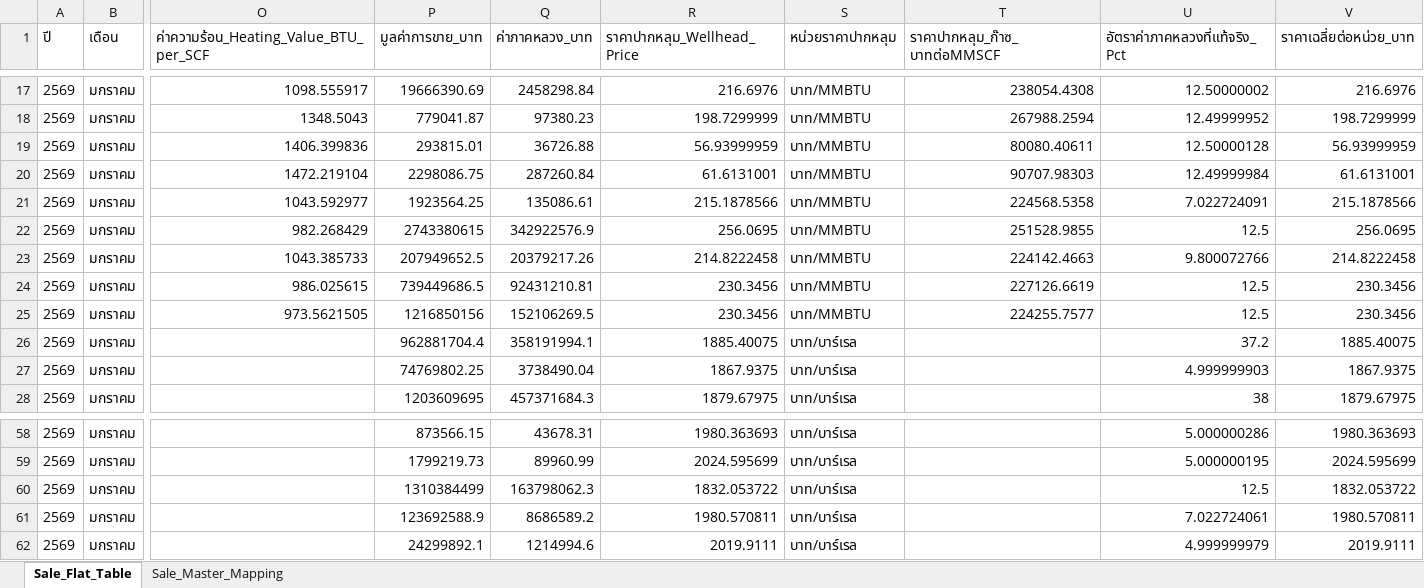
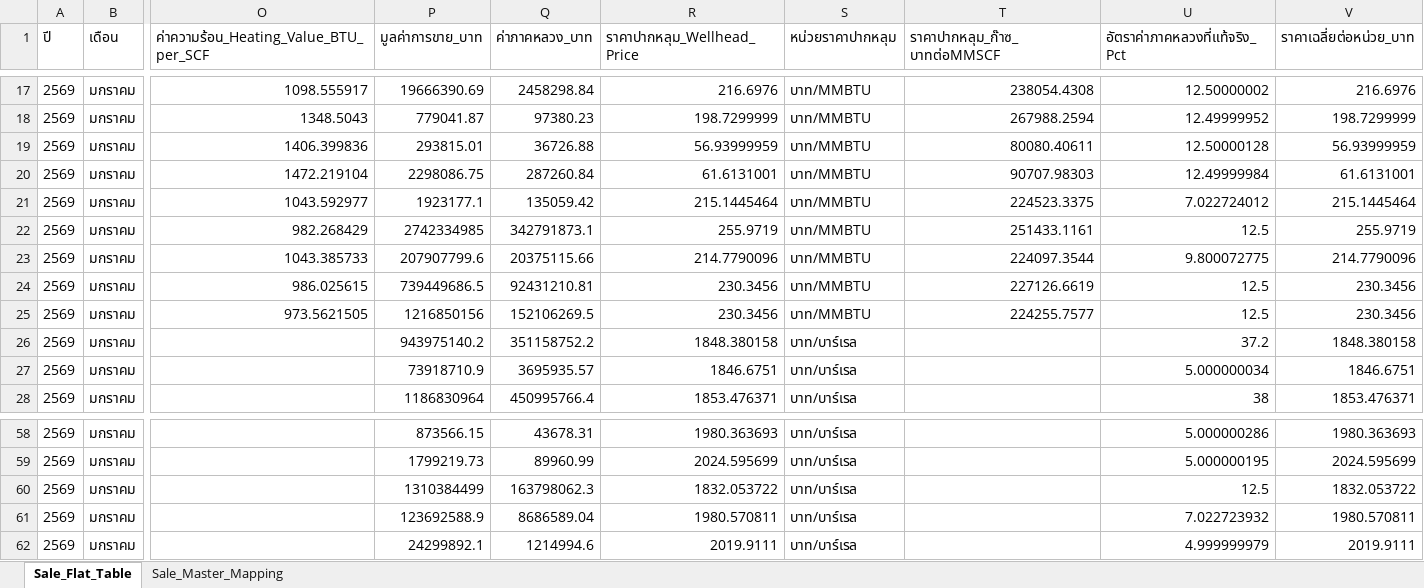
Before and after one commit to 14102534Taiyo/ptit-focus-dmf, an Excel workbook: output/petroleum_sale_flat_table.xlsx, sheet Sale_Flat_Table, drawn as a sheet; only a part is shown, gaps mark what is left out; values as stored, in another font and other column widths than the file's, no borders; the diff covers the shown part only; the diff names each change by its address in the sheet, - before the commit and + after, or states it on an @@ line.

```diff
--- a/output/petroleum_sale_flat_table.xlsx (sheet Sale_Flat_Table)
+++ b/output/petroleum_sale_flat_table.xlsx (sheet Sale_Flat_Table)
-P21 (มูลค่าการขาย_บาท): 1923564.25
+P21 (มูลค่าการขาย_บาท): 1923177.1
-Q21 (ค่าภาคหลวง_บาท): 135086.61
+Q21 (ค่าภาคหลวง_บาท): 135059.42
-R21 (ราคาปากหลุม_Wellhead_Price): 215.1878566
+R21 (ราคาปากหลุม_Wellhead_Price): 215.1445464
-T21 (ราคาปากหลุม_ก๊าซ_บาทต่อMMSCF): 224568.5358
+T21 (ราคาปากหลุม_ก๊าซ_บาทต่อMMSCF): 224523.3375
-U21 (อัตราค่าภาคหลวงที่แท้จริง_Pct): 7.022724091
+U21 (อัตราค่าภาคหลวงที่แท้จริง_Pct): 7.022724012
-V21 (ราคาเฉลี่ยต่อหน่วย_บาท): 215.1878566
+V21 (ราคาเฉลี่ยต่อหน่วย_บาท): 215.1445464
-P22 (มูลค่าการขาย_บาท): 2743380615
+P22 (มูลค่าการขาย_บาท): 2742334985
-Q22 (ค่าภาคหลวง_บาท): 342922576.9
+Q22 (ค่าภาคหลวง_บาท): 342791873.1
-R22 (ราคาปากหลุม_Wellhead_Price): 256.0695
+R22 (ราคาปากหลุม_Wellhead_Price): 255.9719
-T22 (ราคาปากหลุม_ก๊าซ_บาทต่อMMSCF): 251528.9855
+T22 (ราคาปากหลุม_ก๊าซ_บาทต่อMMSCF): 251433.1161
-V22 (ราคาเฉลี่ยต่อหน่วย_บาท): 256.0695
+V22 (ราคาเฉลี่ยต่อหน่วย_บาท): 255.9719
-P23 (มูลค่าการขาย_บาท): 207949652.5
+P23 (มูลค่าการขาย_บาท): 207907799.6
-Q23 (ค่าภาคหลวง_บาท): 20379217.26
+Q23 (ค่าภาคหลวง_บาท): 20375115.66
-R23 (ราคาปากหลุม_Wellhead_Price): 214.8222458
+R23 (ราคาปากหลุม_Wellhead_Price): 214.7790096
-T23 (ราคาปากหลุม_ก๊าซ_บาทต่อMMSCF): 224142.4663
+T23 (ราคาปากหลุม_ก๊าซ_บาทต่อMMSCF): 224097.3544
-U23 (อัตราค่าภาคหลวงที่แท้จริง_Pct): 9.800072766
+U23 (อัตราค่าภาคหลวงที่แท้จริง_Pct): 9.800072775
-V23 (ราคาเฉลี่ยต่อหน่วย_บาท): 214.8222458
+V23 (ราคาเฉลี่ยต่อหน่วย_บาท): 214.7790096
-P26 (มูลค่าการขาย_บาท): 962881704.4
+P26 (มูลค่าการขาย_บาท): 943975140.2
-Q26 (ค่าภาคหลวง_บาท): 358191994.1
+Q26 (ค่าภาคหลวง_บาท): 351158752.2
-R26 (ราคาปากหลุม_Wellhead_Price): 1885.40075
+R26 (ราคาปากหลุม_Wellhead_Price): 1848.380158
-V26 (ราคาเฉลี่ยต่อหน่วย_บาท): 1885.40075
+V26 (ราคาเฉลี่ยต่อหน่วย_บาท): 1848.380158
-P27 (มูลค่าการขาย_บาท): 74769802.25
+P27 (มูลค่าการขาย_บาท): 73918710.9
-Q27 (ค่าภาคหลวง_บาท): 3738490.04
+Q27 (ค่าภาคหลวง_บาท): 3695935.57
-R27 (ราคาปากหลุม_Wellhead_Price): 1867.9375
+R27 (ราคาปากหลุม_Wellhead_Price): 1846.6751
-U27 (อัตราค่าภาคหลวงที่แท้จริง_Pct): 4.999999903
+U27 (อัตราค่าภาคหลวงที่แท้จริง_Pct): 5.000000034
-V27 (ราคาเฉลี่ยต่อหน่วย_บาท): 1867.9375
+V27 (ราคาเฉลี่ยต่อหน่วย_บาท): 1846.6751
-P28 (มูลค่าการขาย_บาท): 1203609695
+P28 (มูลค่าการขาย_บาท): 1186830964
-Q28 (ค่าภาคหลวง_บาท): 457371684.3
+Q28 (ค่าภาคหลวง_บาท): 450995766.4
-R28 (ราคาปากหลุม_Wellhead_Price): 1879.67975
+R28 (ราคาปากหลุม_Wellhead_Price): 1853.476371
-V28 (ราคาเฉลี่ยต่อหน่วย_บาท): 1879.67975
+V28 (ราคาเฉลี่ยต่อหน่วย_บาท): 1853.476371
-Q61 (ค่าภาคหลวง_บาท): 8686589.2
+Q61 (ค่าภาคหลวง_บาท): 8686589.04
-U61 (อัตราค่าภาคหลวงที่แท้จริง_Pct): 7.022724061
+U61 (อัตราค่าภาคหลวงที่แท้จริง_Pct): 7.022723932
```
Also changed, not shown: 61 edited cells elsewhere in this sheet, output/petroleum_production_flat_table.xlsx, 6 other files.
